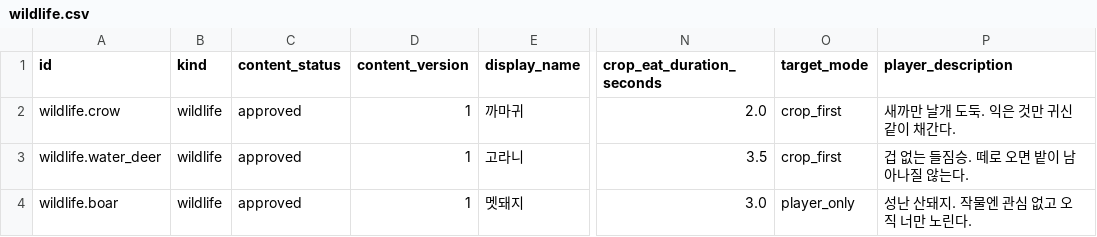
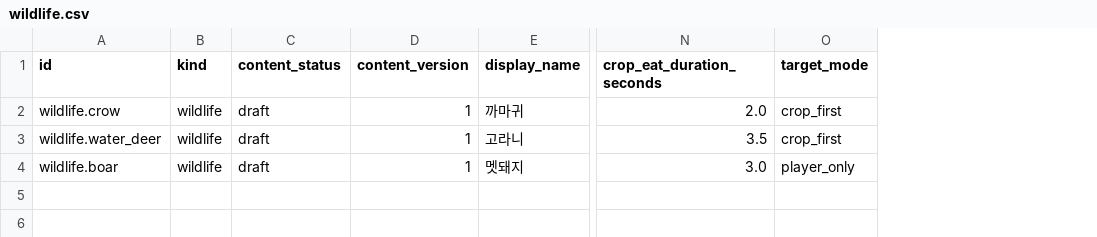
Before and after one commit to xuxeong/batdureong-nantu, a CSV file: data/drafts/wildlife.csv, drawn as a sheet; only a part is shown, gaps mark what is left out; the diff names each change by its address in the sheet, - before the commit and + after, or states it on an @@ line.

Commit message:
[Data] ID 접두어를 kind에 맞추고 문구·수치 정합

```diff
--- a/data/drafts/wildlife.csv
+++ b/data/drafts/wildlife.csv
-column P (player_description), rows 2-4: 새까만 날개 도둑. 익은 것만 귀신같이 채간다. | 겁 없는 들짐승. 떼로 오면 밭이 남아나질 않는다. | 성난 산돼지. 작물엔 관심 없고 오직 너만 노린다.
-C2:C4 (content_status): approved
+C2:C4 (content_status): draft
```
Also changed, not shown: data/drafts/personality_choice_outcomes.csv, data/drafts/recipes.csv, 13 other files.
